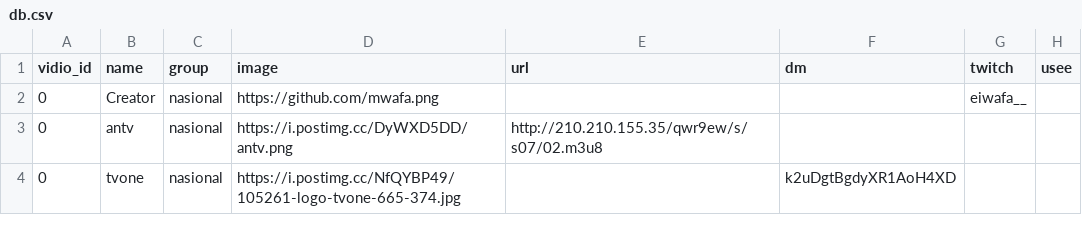
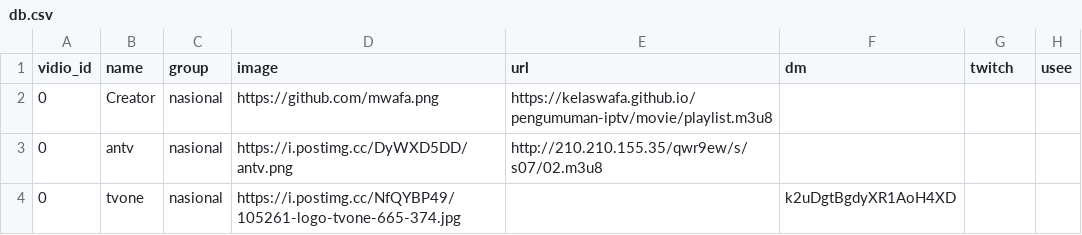
Before and after one commit to Ruangtv/iptv-id, a CSV file: db.csv, drawn as a sheet; only a part is shown.

```diff
--- a/db.csv
+++ b/db.csv
@@ -1,3 +1,3 @@
 vidio_id,name,group,image,url,dm,twitch,usee
-0,Creator,nasional,https://github.com/mwafa.png,,,eiwafa__,
+0,Creator,nasional,https://github.com/mwafa.png,https://kelaswafa.github.io/pengumuman-iptv/movie/playlist.m3u8,,,
 0,antv,nasional,https://i.postimg.cc/DyWXD5DD/antv.png,http://210.210.155.35/qwr9ew/s/s07/02.m3u8,,,
```
Also changed, not shown: 1 other file.
